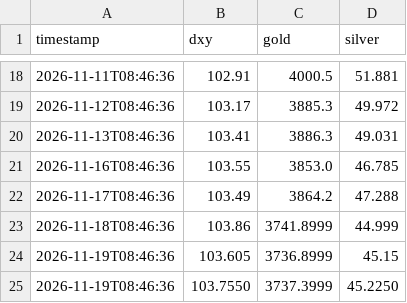
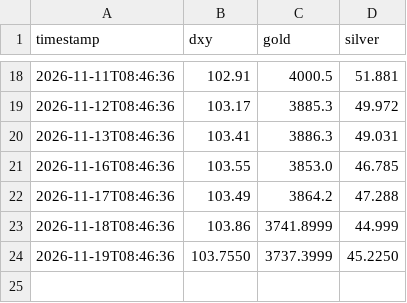
Before and after one commit to rajatagrawaluser/market-price-monitor, a CSV file: prices.csv, drawn as a sheet; only a part is shown, gaps mark what is left out.

Commit message:
Fix CSV formatting and remove duplicate header

```diff
--- a/prices.csv
+++ b/prices.csv
@@ -23,3 +23,2 @@ timestamp,dxy,gold,silver
 2026-11-18T08:46:36,103.86,3741.8999,44.999
-2026-11-19T08:46:36,103.605,3736.8999,45.15
 2026-11-19T08:46:36,103.7550,3737.3999,45.2250
```
